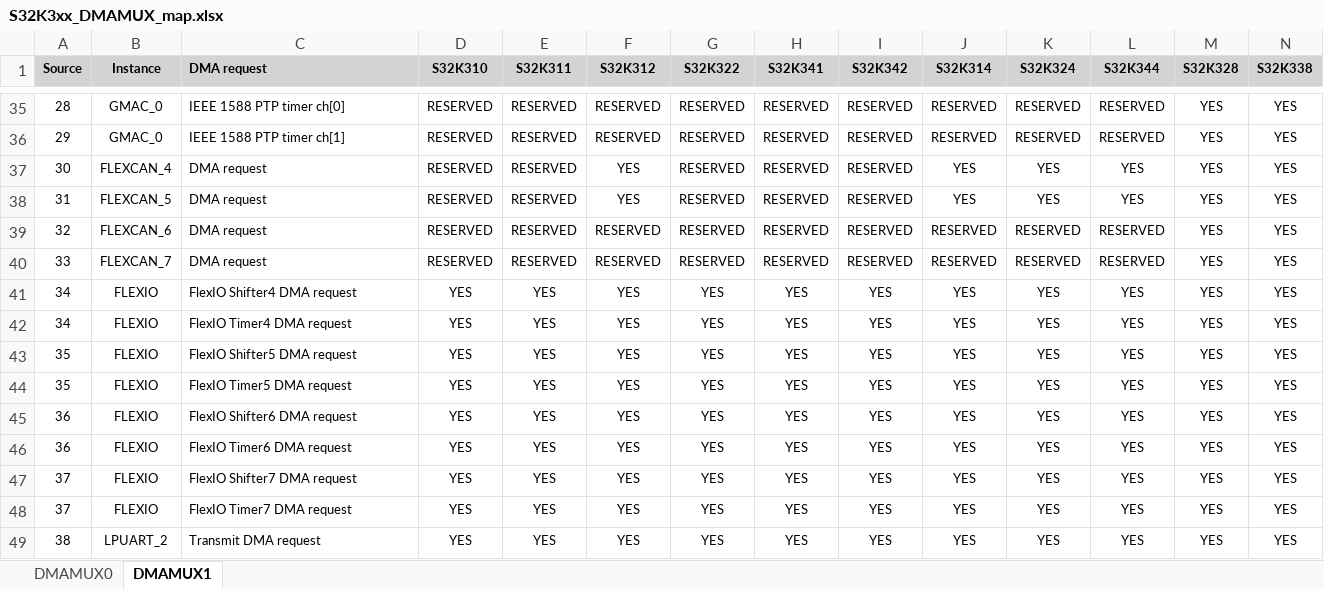
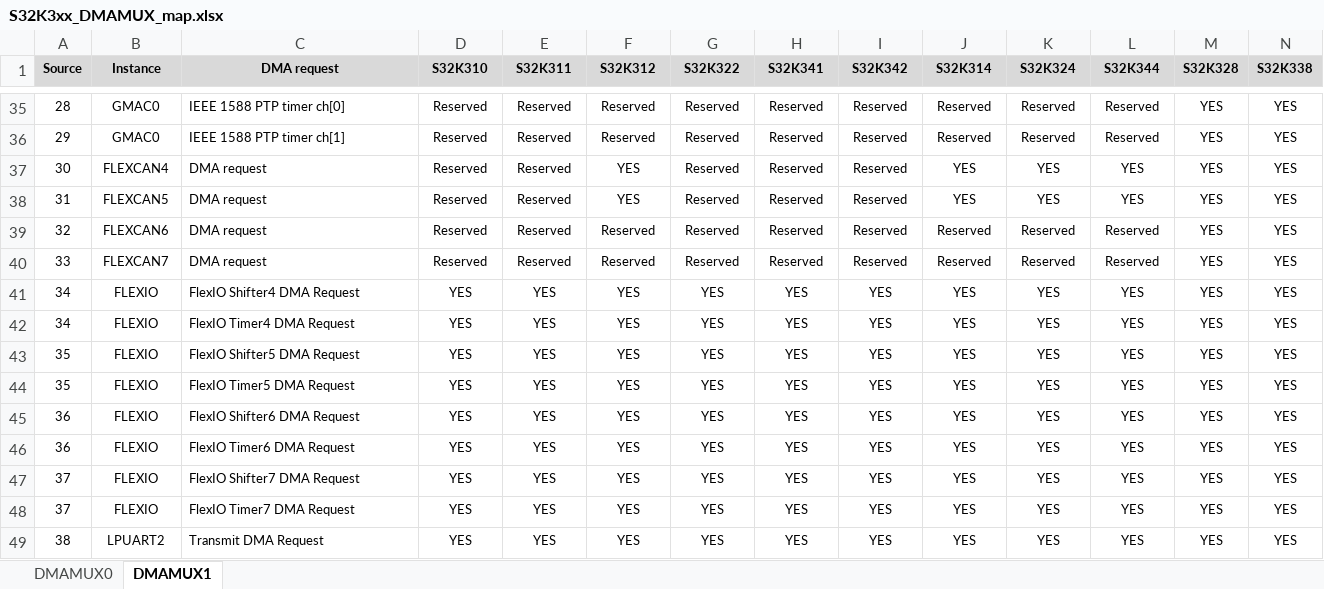
Before and after one commit to chenzch/NXPMCUFAQ, an Excel workbook: S32K3/S32K3xx_DMAMUX_map.xlsx, sheet DMAMUX1, drawn as a sheet; only a part is shown, gaps mark what is left out; values as stored, in another font and other column widths than the file's, no borders; the diff covers the shown part only; the diff names each change by its address in the sheet, - before the commit and + after, or states it on an @@ line.

```diff
--- a/S32K3/S32K3xx_DMAMUX_map.xlsx (sheet DMAMUX1)
+++ b/S32K3/S32K3xx_DMAMUX_map.xlsx (sheet DMAMUX1)
-C1 alignment: left
+C1 alignment: center
-B35:B36 (Instance): GMAC_0
+B35:B36 (Instance): GMAC0
-D35:D40 (S32K310): RESERVED
+D35:D40 (S32K310): Reserved
-E35:E40 (S32K311): RESERVED
+E35:E40 (S32K311): Reserved
-F35:F36 (S32K312): RESERVED
+F35:F36 (S32K312): Reserved
-G35:G40 (S32K322): RESERVED
+G35:G40 (S32K322): Reserved
-H35:H40 (S32K341): RESERVED
+H35:H40 (S32K341): Reserved
-I35:I40 (S32K342): RESERVED
+I35:I40 (S32K342): Reserved
-J35:J36 (S32K314): RESERVED
+J35:J36 (S32K314): Reserved
-K35:K36 (S32K324): RESERVED
+K35:K36 (S32K324): Reserved
-L35:L36 (S32K344): RESERVED
+L35:L36 (S32K344): Reserved
-B37 (Instance): FLEXCAN_4
+B37 (Instance): FLEXCAN4
-B38 (Instance): FLEXCAN_5
+B38 (Instance): FLEXCAN5
-B39 (Instance): FLEXCAN_6
+B39 (Instance): FLEXCAN6
-F39:F40 (S32K312): RESERVED
+F39:F40 (S32K312): Reserved
-J39:J40 (S32K314): RESERVED
+J39:J40 (S32K314): Reserved
-K39:K40 (S32K324): RESERVED
+K39:K40 (S32K324): Reserved
-L39:L40 (S32K344): RESERVED
+L39:L40 (S32K344): Reserved
-B40 (Instance): FLEXCAN_7
+B40 (Instance): FLEXCAN7
-C41 (DMA request): FlexIO Shifter4 DMA request
+C41 (DMA request): FlexIO Shifter4 DMA Request
-C42 (DMA request): FlexIO Timer4 DMA request
+C42 (DMA request): FlexIO Timer4 DMA Request
-C43 (DMA request): FlexIO Shifter5 DMA request
+C43 (DMA request): FlexIO Shifter5 DMA Request
-C44 (DMA request): FlexIO Timer5 DMA request
+C44 (DMA request): FlexIO Timer5 DMA Request
-C45 (DMA request): FlexIO Shifter6 DMA request
+C45 (DMA request): FlexIO Shifter6 DMA Request
-C46 (DMA request): FlexIO Timer6 DMA request
+C46 (DMA request): FlexIO Timer6 DMA Request
-C47 (DMA request): FlexIO Shifter7 DMA request
+C47 (DMA request): FlexIO Shifter7 DMA Request
-C48 (DMA request): FlexIO Timer7 DMA request
+C48 (DMA request): FlexIO Timer7 DMA Request
-B49 (Instance): LPUART_2
+B49 (Instance): LPUART2
-C49 (DMA request): Transmit DMA request
+C49 (DMA request): Transmit DMA Request
```
Also changed, not shown: 2 added rows, 2 removed rows and 324 edited cells elsewhere in this sheet, sheet DMAMUX0, S32K3/S32K311_S32K310_IOMUX.xlsx, S32K3/S32K312_IOMUX.xlsx, 14 other files.
